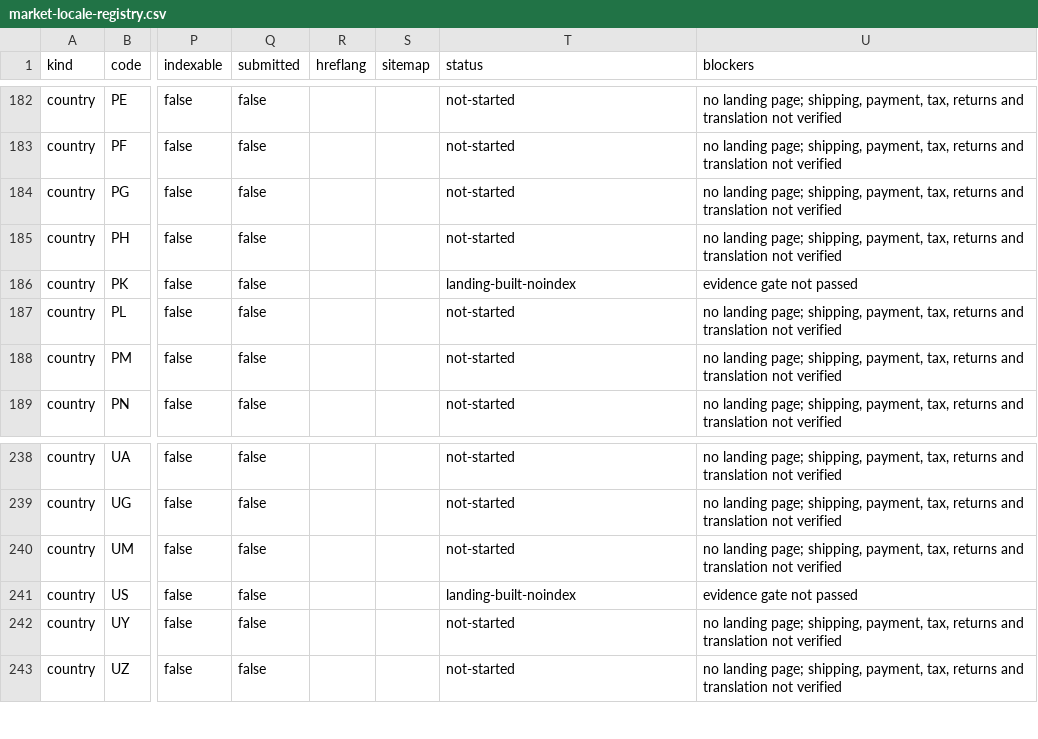
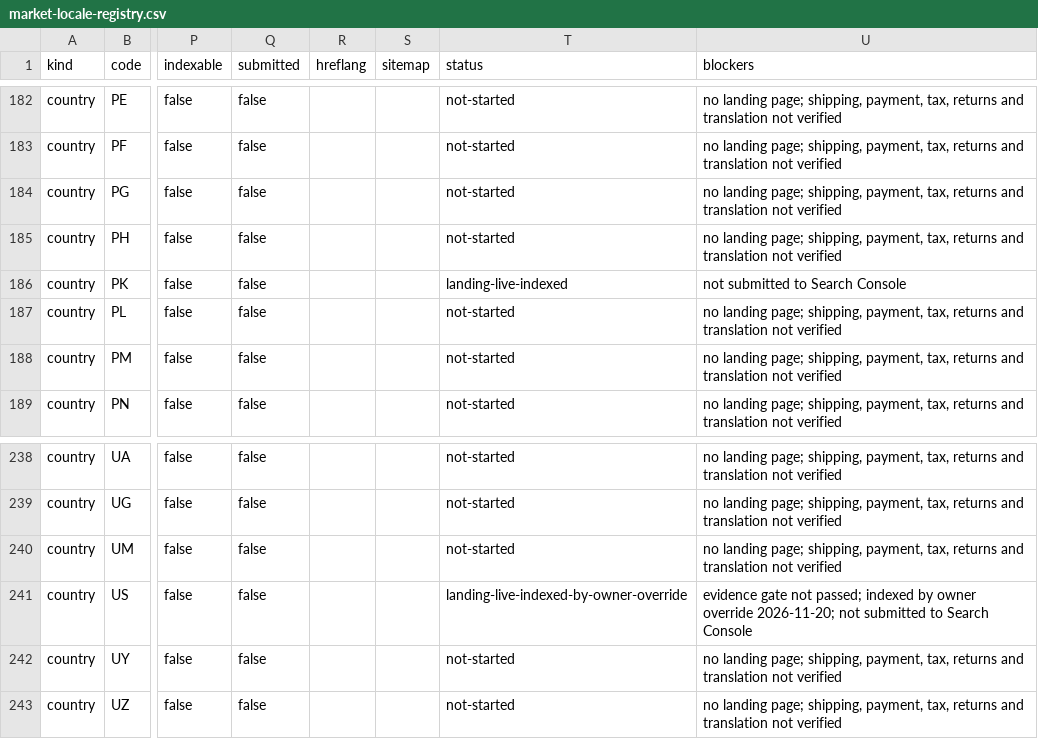
Before and after one commit to kosama685/sastamilaga, a CSV file: reports/market-locale-registry.csv, drawn as a sheet; only a part is shown, gaps mark what is left out; the diff covers the shown part only; the diff names each change by its address in the sheet, - before the commit and + after, or states it on an @@ line.

Commit message:
Index all landing markets and the hub by owner override; reciprocal hreflang in sitemap-landing.xml; record override in registry and reports

```diff
--- a/reports/market-locale-registry.csv
+++ b/reports/market-locale-registry.csv
-T186 (status): landing-built-noindex
+T186 (status): landing-live-indexed
-U186 (blockers): evidence gate not passed
+U186 (blockers): not submitted to Search Console
-T241 (status): landing-built-noindex
+T241 (status): landing-live-indexed-by-owner-override
-U241 (blockers): …gate not passed
+U241 (blockers): …gate not passed; indexed by owner override 2026-11-20; not submitted to Search Console
```
Also changed, not shown: 57 edited cells elsewhere in this file, reports/keyword-and-internal-link-map.csv, 20 other files.
